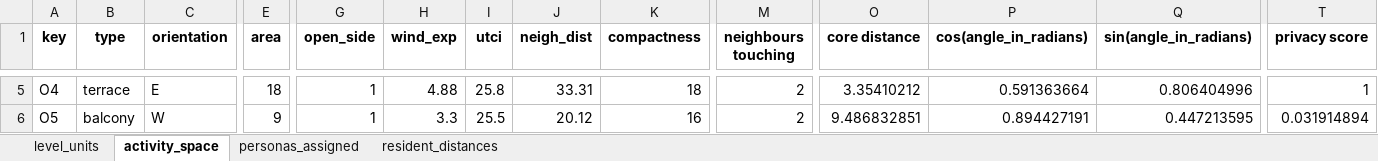
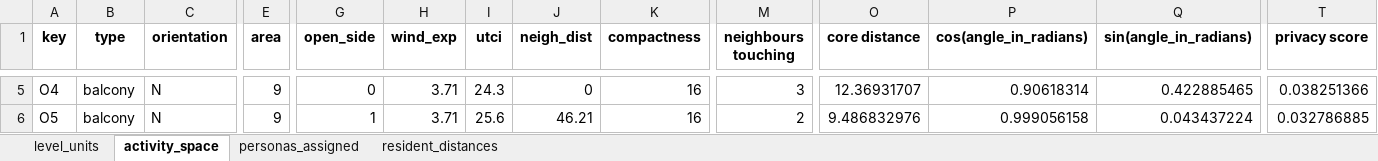
Before and after one commit to matpinj/studioG7copilot, an Excel workbook: sql/gh_data.xlsx, sheet activity_space, drawn as a sheet; only a part is shown, gaps mark what is left out; values as stored, in another font and other column widths than the file's, no borders; the diff covers the shown part only; the diff names each change by its address in the sheet, - before the commit and + after, or states it on an @@ line.

```diff
--- a/sql/gh_data.xlsx (sheet activity_space)
+++ b/sql/gh_data.xlsx (sheet activity_space)
-B5 (type): terrace
+B5 (type): balcony
-C5 (orientation): E
+C5 (orientation): N
-E5 (area): 18
+E5 (area): 9
-G5 (open_side): 1
+G5 (open_side): 0
-H5 (wind_exp): 4.88
+H5 (wind_exp): 3.71
-I5 (utci): 25.8
+I5 (utci): 24.3
-J5 (neigh_dist): 33.31
+J5 (neigh_dist): 0
-K5 (compactness): 18
+K5 (compactness): 16
-M5 (neighbours touching): 2
+M5 (neighbours touching): 3
-O5 (core distance): 3.35410212
+O5 (core distance): 12.36931707
-P5 (cos(angle_in_radians)): 0.591363664
+P5 (cos(angle_in_radians)): 0.90618314
-Q5 (sin(angle_in_radians)): 0.806404996
+Q5 (sin(angle_in_radians)): 0.422885465
-T5 (privacy score): 1
+T5 (privacy score): 0.038251366
-C6 (orientation): W
+C6 (orientation): N
-H6 (wind_exp): 3.3
+H6 (wind_exp): 3.71
-I6 (utci): 25.5
+I6 (utci): 25.6
-J6 (neigh_dist): 20.12
+J6 (neigh_dist): 46.21
-O6 (core distance): 9.486832851
+O6 (core distance): 9.486832976
-P6 (cos(angle_in_radians)): 0.894427191
+P6 (cos(angle_in_radians)): 0.999056158
-Q6 (sin(angle_in_radians)): 0.447213595
+Q6 (sin(angle_in_radians)): 0.043437224
-T6 (privacy score): 0.031914894
+T6 (privacy score): 0.032786885
```
Also changed, not shown: 3 added rows and 492 edited cells elsewhere in this sheet, sheet resident_distances, sheet personas_assigned, sheet level_units, 16 other files.
